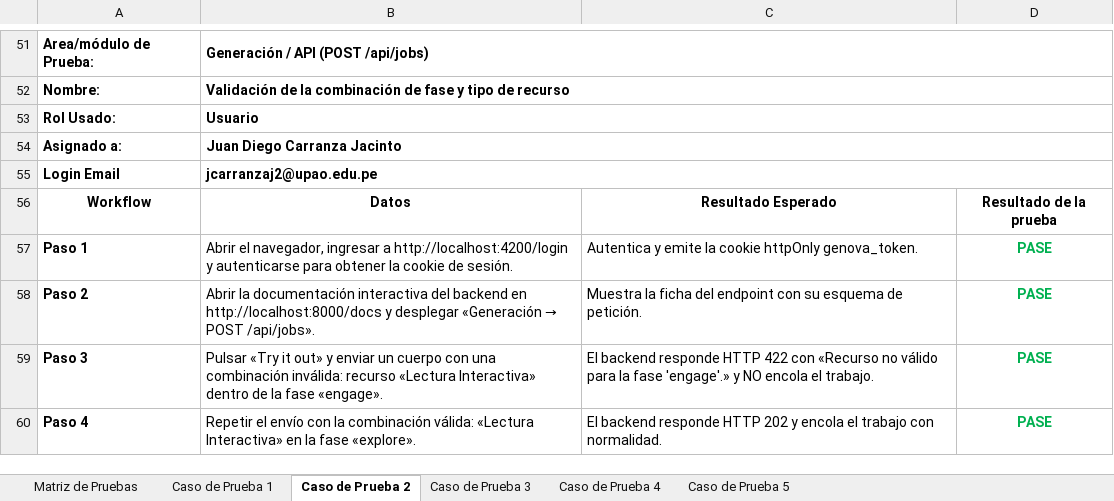
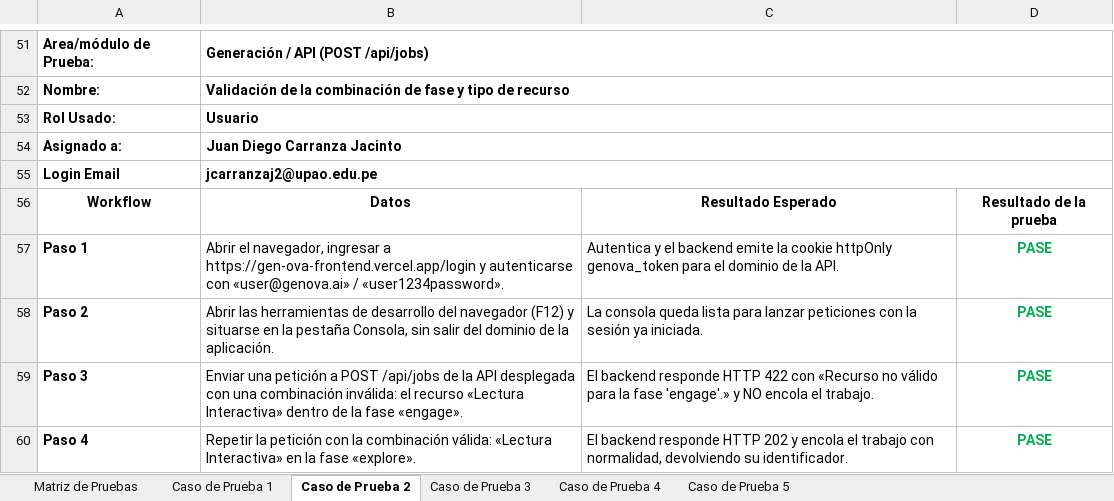
Before and after one commit to GenOVA-UPAO/GenOVA, an Excel workbook: docs/pruebas/Casos de prueba - Pruebas Funcionales.xlsx, sheet Caso de Prueba 2, drawn as a sheet; only a part is shown, gaps mark what is left out; values as stored, in another font and other column widths than the file's, no borders; the diff covers the shown part only; the diff names each change by its address in the sheet, - before the commit and + after, or states it on an @@ line.

```diff
--- a/docs/pruebas/Casos de prueba - Pruebas Funcionales.xlsx (sheet Caso de Prueba 2)
+++ b/docs/pruebas/Casos de prueba - Pruebas Funcionales.xlsx (sheet Caso de Prueba 2)
-B57: …ingresar a http://localhost:4200/login y autenticarse para obtener la cookie de sesión.
+B57: …ingresar a https://gen-ova-frontend.vercel.app/login y autenticarse con «user@genova.ai» / «user1234password».
-C57: Autentica y emite la cookie httpOnly genova_token.
+C57: Autentica y el backend emite la cookie httpOnly genova_token para el dominio de la API.
@@ B58: Abrir la documentación interactiva del backend en http://localhost:8000/docs y desplegar «Generación → POST /api/jobs». → Abrir las herramientas de desarrollo del navegador (F12) y situarse en la pestaña Consola, sin salir del dominio de la aplicación. @@
-C58: Muestra la ficha del endpoint con su esquema de petición.
+C58: La consola queda lista para lanzar peticiones con la sesión ya iniciada.
-B59: Pulsar «Try it out» y enviar un cuerpo con una combinación inválida: recurso «Lectura…
+B59: Enviar una petición a POST /api/jobs de la API desplegada con una combinación inválida: el recurso «Lectura…
-B60: Repetir el envío con la…
+B60: Repetir la petición con la…
-C60: …trabajo con normalidad.
+C60: …trabajo con normalidad, devolviendo su identificador.
```
Also changed, not shown: 7 edited cells elsewhere in this sheet, sheet Caso de Prueba 1, sheet Caso de Prueba 4, sheet Caso de Prueba 3, sheet Caso de Prueba 5, sheet Matriz de Pruebas, 1 other file.
